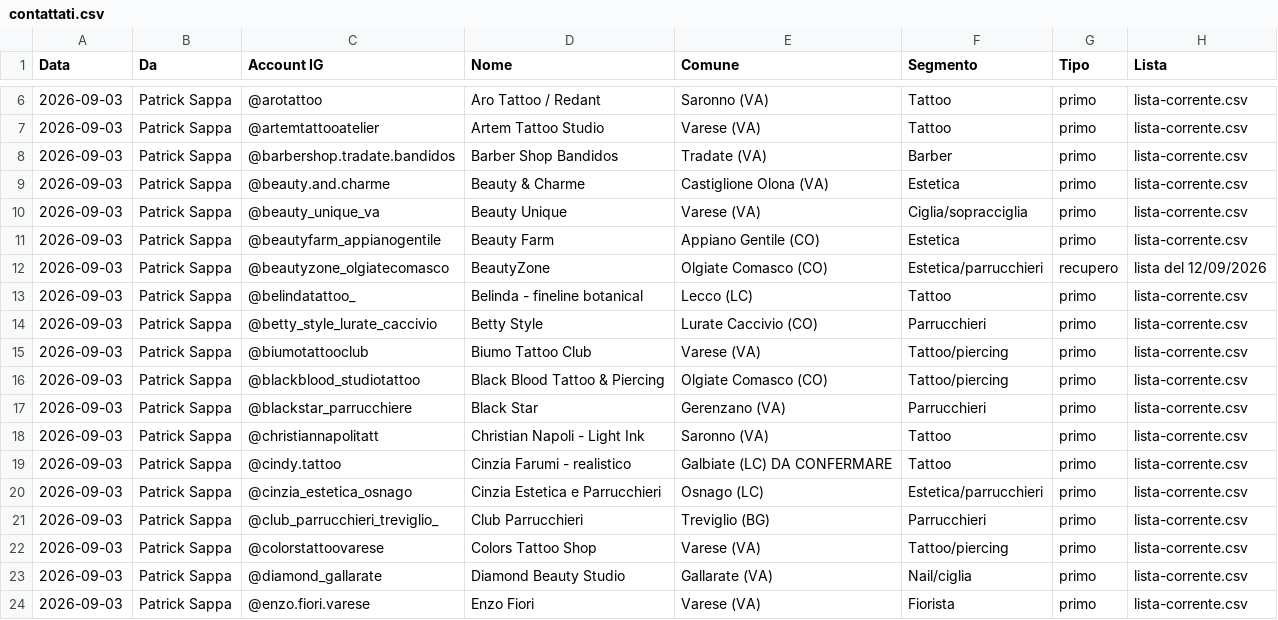
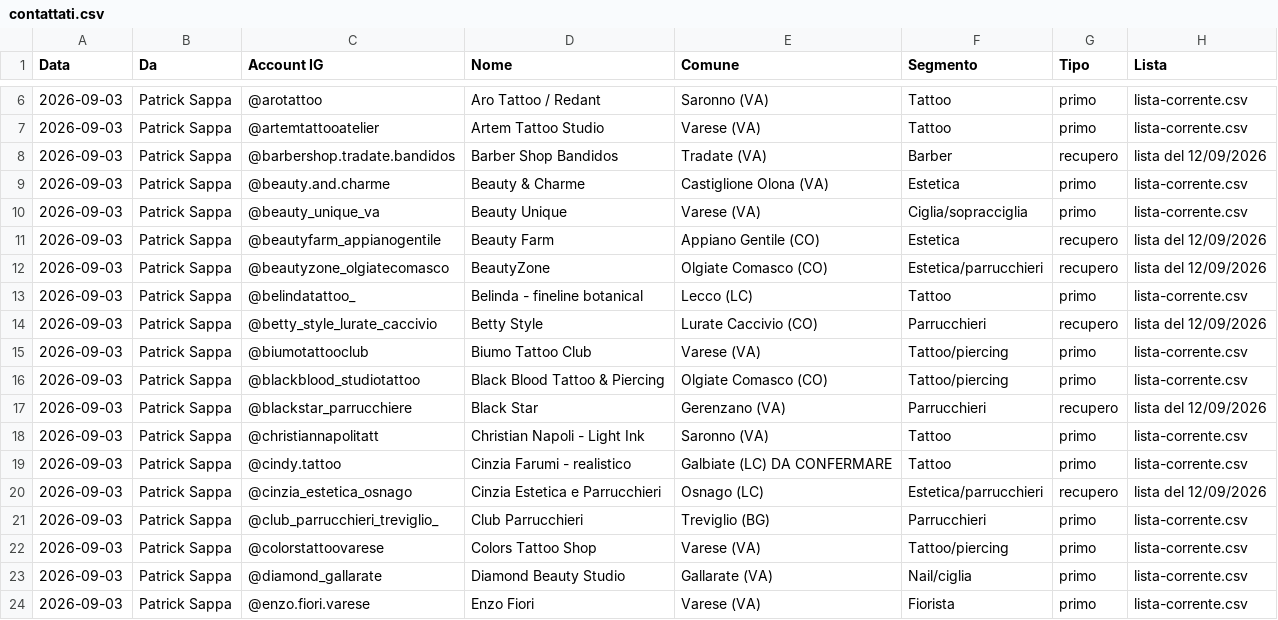
Before and after one commit to Nixo999/denki-brain, a CSV file: 02-Sales/liste/contattati.csv, drawn as a sheet; only a part is shown, gaps mark what is left out; the diff covers the shown part only.

```diff
--- a/02-Sales/liste/contattati.csv
+++ b/02-Sales/liste/contattati.csv
@@ -7,15 +7,15 @@ Data,Da,Account IG,Nome,Comune,Segmento,Tipo,Lista
 2026-09-03,Patrick Sappa,@artemtattooatelier,Artem Tattoo Studio,Varese (VA),Tattoo,primo,lista-corrente.csv
-2026-09-03,Patrick Sappa,@barbershop.tradate.bandidos,Barber Shop Bandidos,Tradate (VA),Barber,primo,lista-corrente.csv
+2026-09-03,Patrick Sappa,@barbershop.tradate.bandidos,Barber Shop Bandidos,Tradate (VA),Barber,recupero,lista del 12/09/2026
 2026-09-03,Patrick Sappa,@beauty.and.charme,Beauty & Charme,Castiglione Olona (VA),Estetica,primo,lista-corrente.csv
 2026-09-03,Patrick Sappa,@beauty_unique_va,Beauty Unique,Varese (VA),Ciglia/sopracciglia,primo,lista-corrente.csv
-2026-09-03,Patrick Sappa,@beautyfarm_appianogentile,Beauty Farm,Appiano Gentile (CO),Estetica,primo,lista-corrente.csv
+2026-09-03,Patrick Sappa,@beautyfarm_appianogentile,Beauty Farm,Appiano Gentile (CO),Estetica,recupero,lista del 12/09/2026
 2026-09-03,Patrick Sappa,@beautyzone_olgiatecomasco,BeautyZone,Olgiate Comasco (CO),Estetica/parrucchieri,recupero,lista del 12/09/2026
 2026-09-03,Patrick Sappa,@belindatattoo_,Belinda - fineline botanical,Lecco (LC),Tattoo,primo,lista-corrente.csv
-2026-09-03,Patrick Sappa,@betty_style_lurate_caccivio,Betty Style,Lurate Caccivio (CO),Parrucchieri,primo,lista-corrente.csv
+2026-09-03,Patrick Sappa,@betty_style_lurate_caccivio,Betty Style,Lurate Caccivio (CO),Parrucchieri,recupero,lista del 12/09/2026
 2026-09-03,Patrick Sappa,@biumotattooclub,Biumo Tattoo Club,Varese (VA),Tattoo/piercing,primo,lista-corrente.csv
 2026-09-03,Patrick Sappa,@blackblood_studiotattoo,Black Blood Tattoo & Piercing,Olgiate Comasco (CO),Tattoo/piercing,primo,lista-corrente.csv
-2026-09-03,Patrick Sappa,@blackstar_parrucchiere,Black Star,Gerenzano (VA),Parrucchieri,primo,lista-corrente.csv
+2026-09-03,Patrick Sappa,@blackstar_parrucchiere,Black Star,Gerenzano (VA),Parrucchieri,recupero,lista del 12/09/2026
 2026-09-03,Patrick Sappa,@christiannapolitatt,Christian Napoli - Light Ink,Saronno (VA),Tattoo,primo,lista-corrente.csv
 2026-09-03,Patrick Sappa,@cindy.tattoo,Cinzia Farumi - realistico,Galbiate (LC) DA CONFERMARE,Tattoo,primo,lista-corrente.csv
-2026-09-03,Patrick Sappa,@cinzia_estetica_osnago,Cinzia Estetica e Parrucchieri,Osnago (LC),Estetica/parrucchieri,primo,lista-corrente.csv
+2026-09-03,Patrick Sappa,@cinzia_estetica_osnago,Cinzia Estetica e Parrucchieri,Osnago (LC),Estetica/parrucchieri,recupero,lista del 12/09/2026
 2026-09-03,Patrick Sappa,@club_parrucchieri_treviglio_,Club Parrucchieri,Treviglio (BG),Parrucchieri,primo,lista-corrente.csv
```
Also changed, not shown: 18 edited cells elsewhere in this file.
